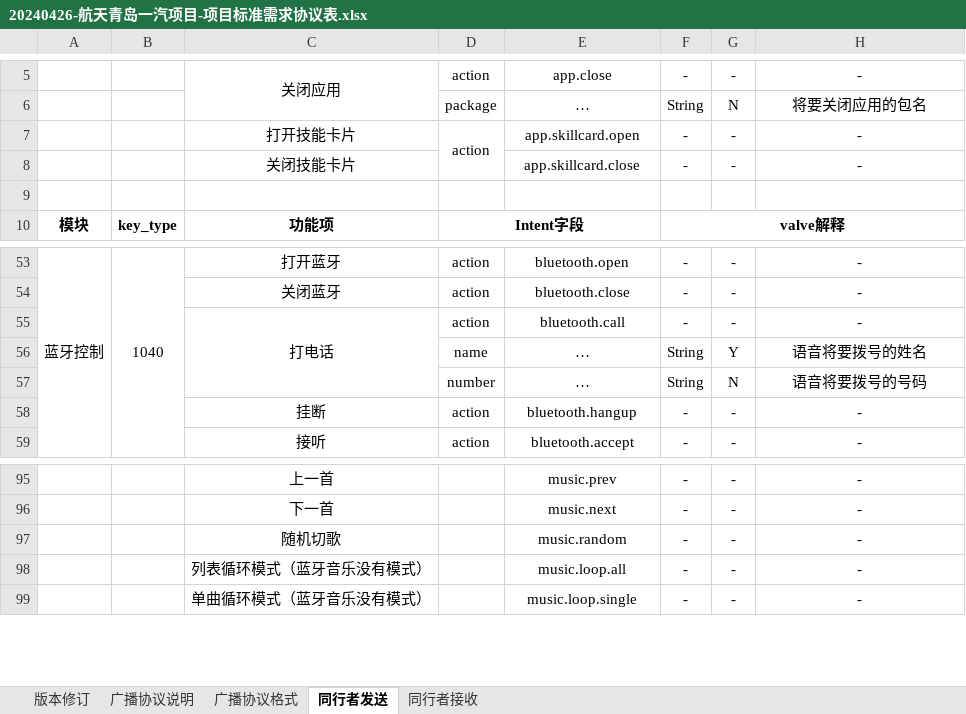
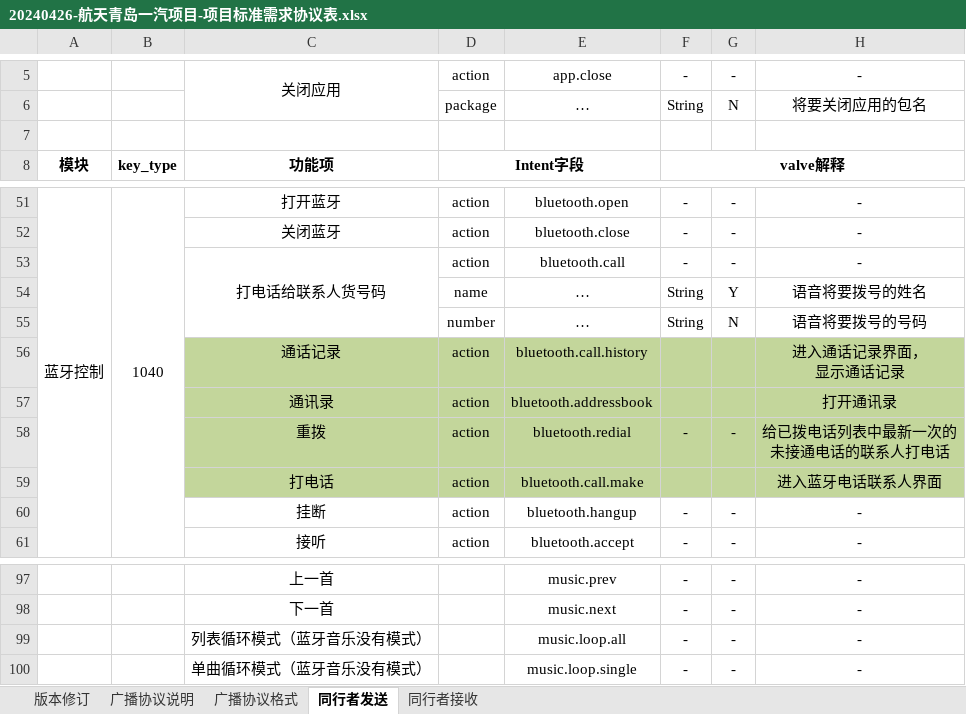
Before and after one commit to Zimang/TXZProject, an Excel workbook: assest/20240426-航天青岛一汽项目-项目标准需求协议表.xlsx, sheet 同行者发送, drawn as a sheet; only a part is shown, gaps mark what is left out; values as stored, in another font and other column widths than the file's, no borders; removed rows and columns are numbered as before the commit, all else as after; ↵ is a line break in a cell; the diff names each change by its address in the sheet, - before the commit and + after, or states it on an @@ line.

Commit message:
2024-07-13 19:31:38: ...
Affected files:
.obsidian/workspace.json
24航天/航天待办.md
24航天/航天青岛问题反馈.canvas
assest/20240426-航天青岛一汽项目-项目标准需求协议表.xlsx
assest/20240626-解放项目-语音指令表-v1.0.1.xlsx
assest/航天-20240711-反馈同行者.xlsx

```diff
--- a/assest/20240426-航天青岛一汽项目-项目标准需求协议表.xlsx (sheet 同行者发送)
+++ b/assest/20240426-航天青岛一汽项目-项目标准需求协议表.xlsx (sheet 同行者发送)
-row 7:  |  | 打开技能卡片 | action | app.skillcard.open | - | - | -
-row 8:  |  | 关闭技能卡片 |  | app.skillcard.close | - | - | -
-C53: 打电话
+C53: 打电话给联系人货号码
+row 56:  |  | 通话记录 | action | bluetooth.call.history |  |  | 进入通话记录界面， ↵ 显示通话记录
+row 57:  |  | 通讯录 | action | bluetooth.addressbook |  |  | 打开通讯录
+row 58:  |  | 重拨 | action | bluetooth.redial | - | - | 给已拨电话列表中最新一次的 ↵ 未接通电话的联系人打电话
+row 59:  |  | 打电话 | action | bluetooth.call.make |  |  | 进入蓝牙电话联系人界面
-row 97:  |  | 随机切歌 |  | music.random | - | - | -
```
Also changed, not shown: sheet 版本修订, charts or pictures, assest/20240626-解放项目-语音指令表-v1.0.1.xlsx, 4 other files.
